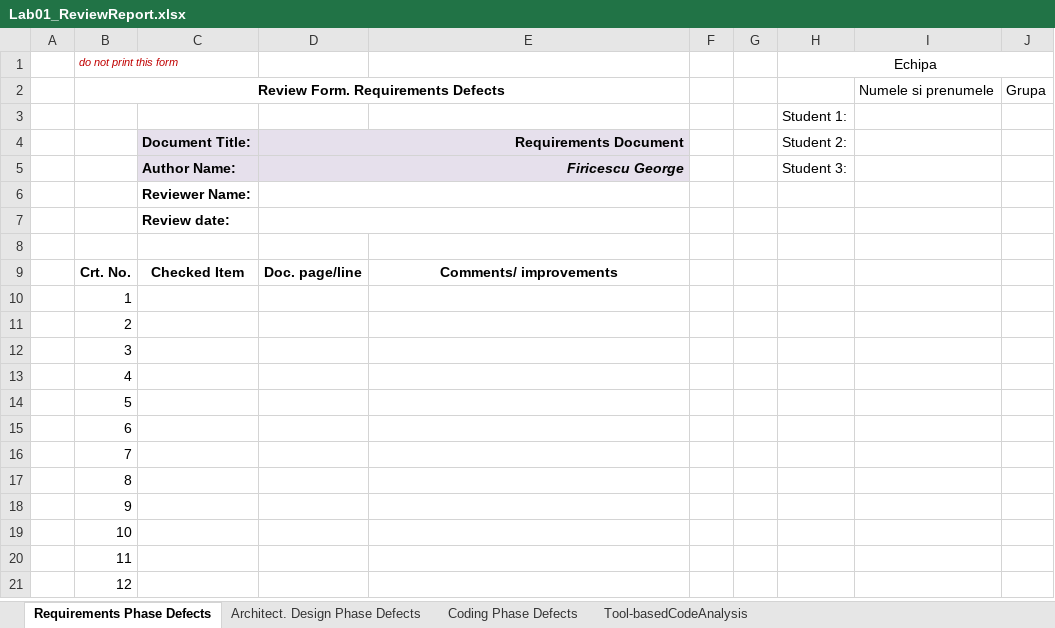
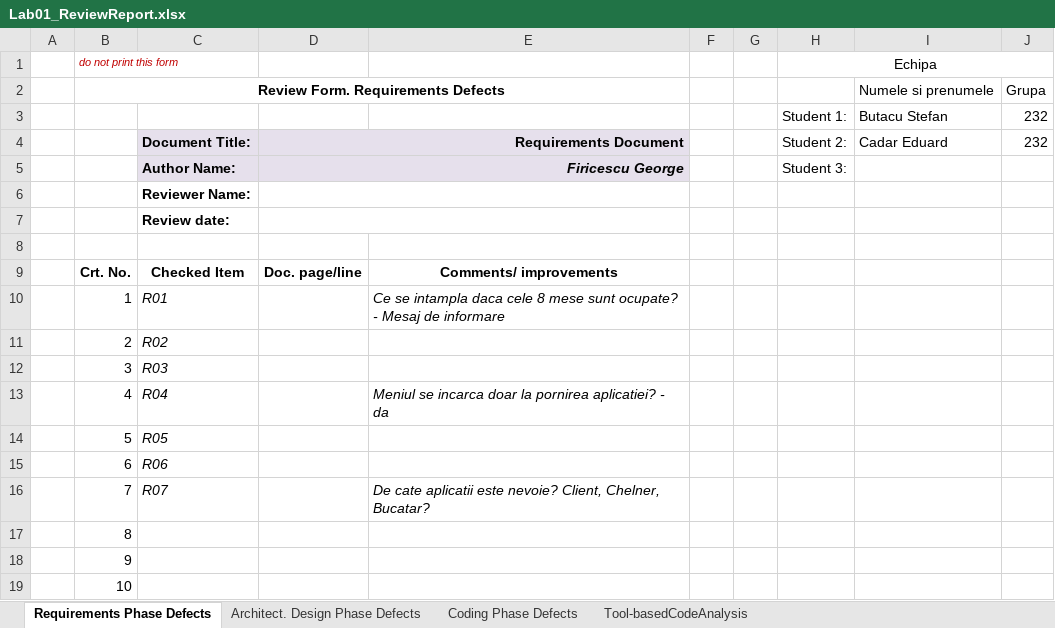
Before and after one commit to StefanButacu/Grupul_Angajatilor_Young, an Excel workbook: Docs/Lab1/Lab01_ReviewReport.xlsx, sheet Requirements Phase Defects, drawn as a sheet; only a part is shown; the shorter side is filled out with more unchanged rows; values as stored, in another font and other column widths than the file's, no borders; removed rows and columns are numbered as before the commit, all else as after; the diff names each change by its address in the sheet, - before the commit and + after, or states it on an @@ line.

```diff
--- a/Docs/Lab1/Lab01_ReviewReport.xlsx (sheet Requirements Phase Defects)
+++ b/Docs/Lab1/Lab01_ReviewReport.xlsx (sheet Requirements Phase Defects)
-row 3:  |  |  |  |  |  |  | Student 1:
+row 3:  |  |  |  |  |  |  | Student 1: | Butacu Stefan | 232
-I4: (empty)
+I4: Cadar Eduard
-J4: (empty)
+J4: 232
-C10: (empty)
+C10: R01
-E10: (empty)
+E10: Ce se intampla daca cele 8 mese sunt ocupate? - Mesaj de informare
-C11: (empty)
+C11: R02
-C12: (empty)
+C12: R03
-C13: (empty)
+C13: R04
-E13: (empty)
+E13: Meniul se incarca doar la pornirea aplicatiei? - da
-C14: (empty)
+C14: R05
-C15: (empty)
+C15: R06
-C16: (empty)
+C16: R07
-E16: (empty)
+E16: De cate aplicatii este nevoie? Client, Chelner, Bucatar?
```
Also changed, not shown: 4 other files.
